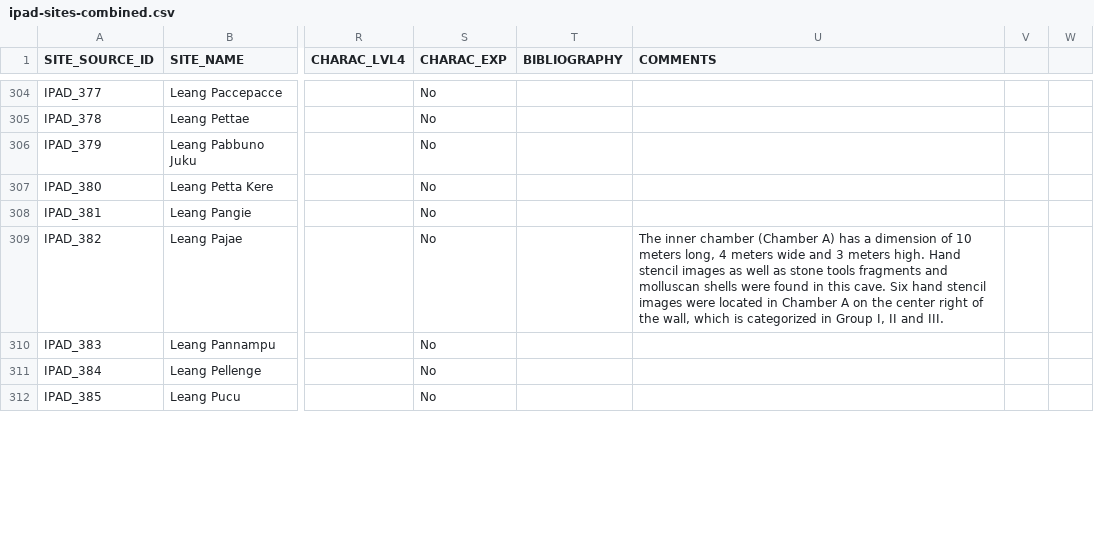
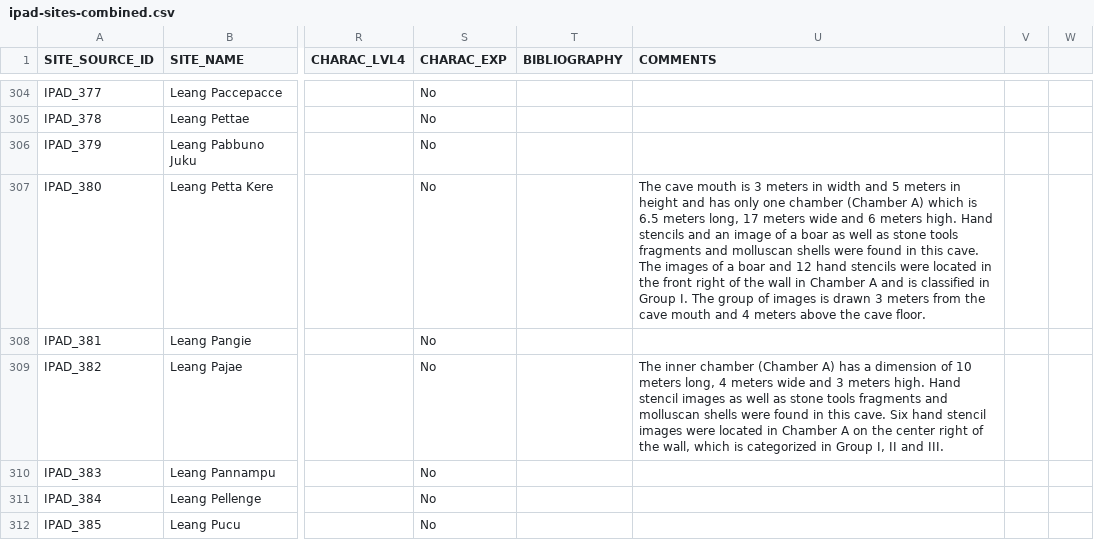
Before and after one commit to CataIvancov/IPAD_ArkeOpen, a CSV file: arke-platform/data/ipad-sites-combined.csv, drawn as a sheet; only a part is shown, gaps mark what is left out; the diff covers the shown part only; the diff names each change by its address in the sheet, - before the commit and + after, or states it on an @@ line.

Commit message:
arke-platform/data/ipad-sites-combined.csv

```diff
--- a/arke-platform/data/ipad-sites-combined.csv
+++ b/arke-platform/data/ipad-sites-combined.csv
-U307 (COMMENTS): (empty)
+U307 (COMMENTS): The cave mouth is 3 meters in width and 5 meters in height and has only one chamber (Chamber A) which is 6.5 meters long, 17 meters wide and 6 meters high. Hand stencils and an image of a boar as well as stone tools fragments and molluscan shells were found in this cave. The images of a boar and 12 hand stencils were located in the front right of the wall in Chamber A and is classified in Group I. The group of images is drawn 3 meters from the cave mouth and 4 meters above the cave floor.
```
Also changed, not shown: 3 edited cells elsewhere in this file.
